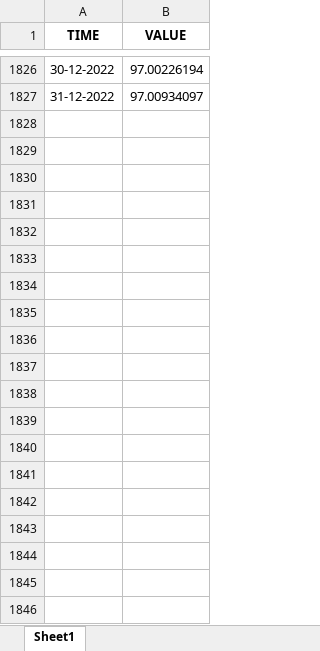
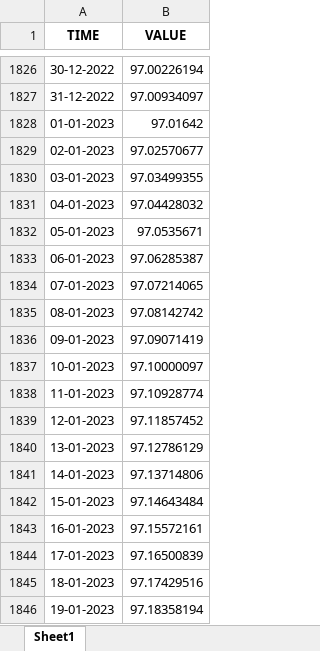
Before and after one commit to saideepakreddy0308/FY_Dissertation, an Excel workbook: Economic_Indicators_Data/data/transformed_data/cci.xlsx, sheet Sheet1, drawn as a sheet; only a part is shown, gaps mark what is left out; values as stored, in another font and other column widths than the file's, no borders; the diff covers the shown part only; the diff names each change by its address in the sheet, - before the commit and + after, or states it on an @@ line.

```diff
--- a/Economic_Indicators_Data/data/transformed_data/cci.xlsx (sheet Sheet1)
+++ b/Economic_Indicators_Data/data/transformed_data/cci.xlsx (sheet Sheet1)
+row 1828: 01-01-2023 | 97.01642
+row 1829: 02-01-2023 | 97.02570677
+row 1830: 03-01-2023 | 97.03499355
+row 1831: 04-01-2023 | 97.04428032
+row 1832: 05-01-2023 | 97.0535671
+row 1833: 06-01-2023 | 97.06285387
+row 1834: 07-01-2023 | 97.07214065
+row 1835: 08-01-2023 | 97.08142742
+row 1836: 09-01-2023 | 97.09071419
+row 1837: 10-01-2023 | 97.10000097
+row 1838: 11-01-2023 | 97.10928774
+row 1839: 12-01-2023 | 97.11857452
+row 1840: 13-01-2023 | 97.12786129
+row 1841: 14-01-2023 | 97.13714806
+row 1842: 15-01-2023 | 97.14643484
+row 1843: 16-01-2023 | 97.15572161
+row 1844: 17-01-2023 | 97.16500839
+row 1845: 18-01-2023 | 97.17429516
+row 1846: 19-01-2023 | 97.18358194
```
Also changed, not shown: 162 added rows elsewhere in this sheet, Economic_Indicators_Data/data/merged_data/merged_data.xlsx, Economic_Indicators_Data/data/transformed_data/bci.xlsx, 9 other files.
